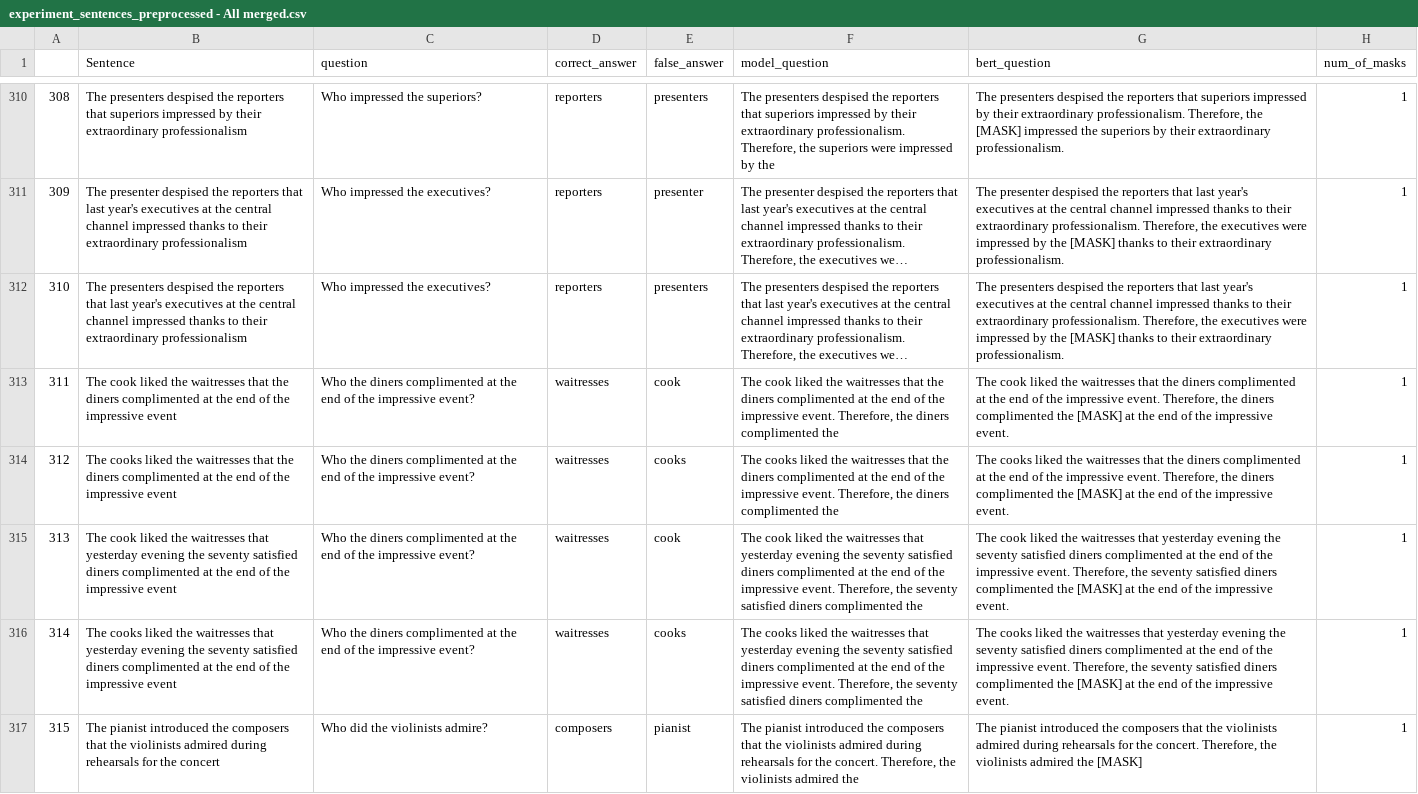
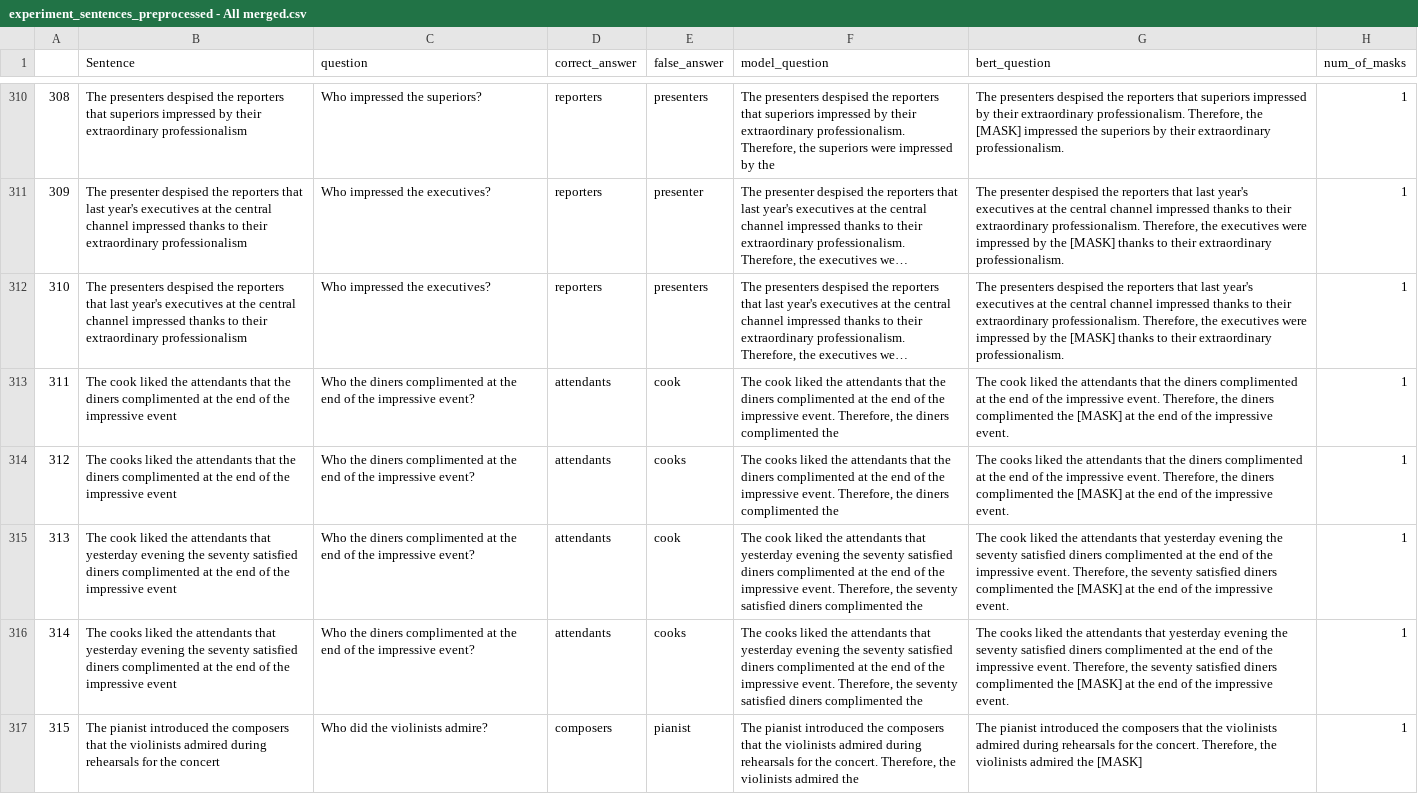
Before and after one commit to NoamAvid1/NLP_Project, a CSV file: preprocessed_data/experiment_sentences_preprocessed - All merged.csv, drawn as a sheet; only a part is shown, gaps mark what is left out; long unchanged cells end in …; the diff covers the shown part only; the diff names each change by its address in the sheet, - before the commit and + after, or states it on an @@ line.

```diff
--- a/preprocessed_data/experiment_sentences_preprocessed - All merged.csv
+++ b/preprocessed_data/experiment_sentences_preprocessed - All merged.csv
-B313 (Sentence): …liked the waitresses that the…
+B313 (Sentence): …liked the attendants that the…
-D313:D316 (correct_answer): waitresses
+D313:D316 (correct_answer): attendants
-F313 (model_question): …liked the waitresses that the…
+F313 (model_question): …liked the attendants that the…
-G313 (bert_question): …liked the waitresses that the…
+G313 (bert_question): …liked the attendants that the…
-B314 (Sentence): …liked the waitresses that the…
+B314 (Sentence): …liked the attendants that the…
-F314 (model_question): …liked the waitresses that the…
+F314 (model_question): …liked the attendants that the…
-G314 (bert_question): …liked the waitresses that the…
+G314 (bert_question): …liked the attendants that the…
-B315 (Sentence): …liked the waitresses that yesterday…
+B315 (Sentence): …liked the attendants that yesterday…
-F315 (model_question): …liked the waitresses that yesterday…
+F315 (model_question): …liked the attendants that yesterday…
-G315 (bert_question): …liked the waitresses that yesterday…
+G315 (bert_question): …liked the attendants that yesterday…
-B316 (Sentence): …liked the waitresses that yesterday…
+B316 (Sentence): …liked the attendants that yesterday…
-F316 (model_question): …liked the waitresses that yesterday…
+F316 (model_question): …liked the attendants that yesterday…
-G316 (bert_question): …liked the waitresses that yesterday…
+G316 (bert_question): …liked the attendants that yesterday…
```
Also changed, not shown: 112 edited cells elsewhere in this file.
